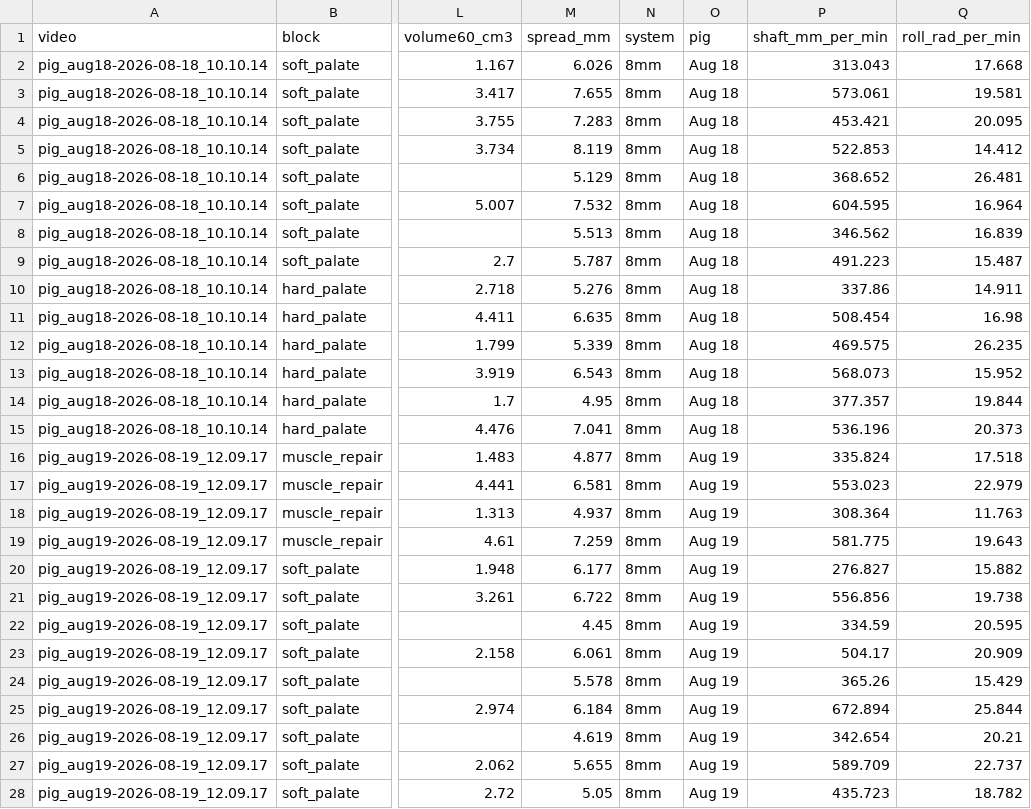
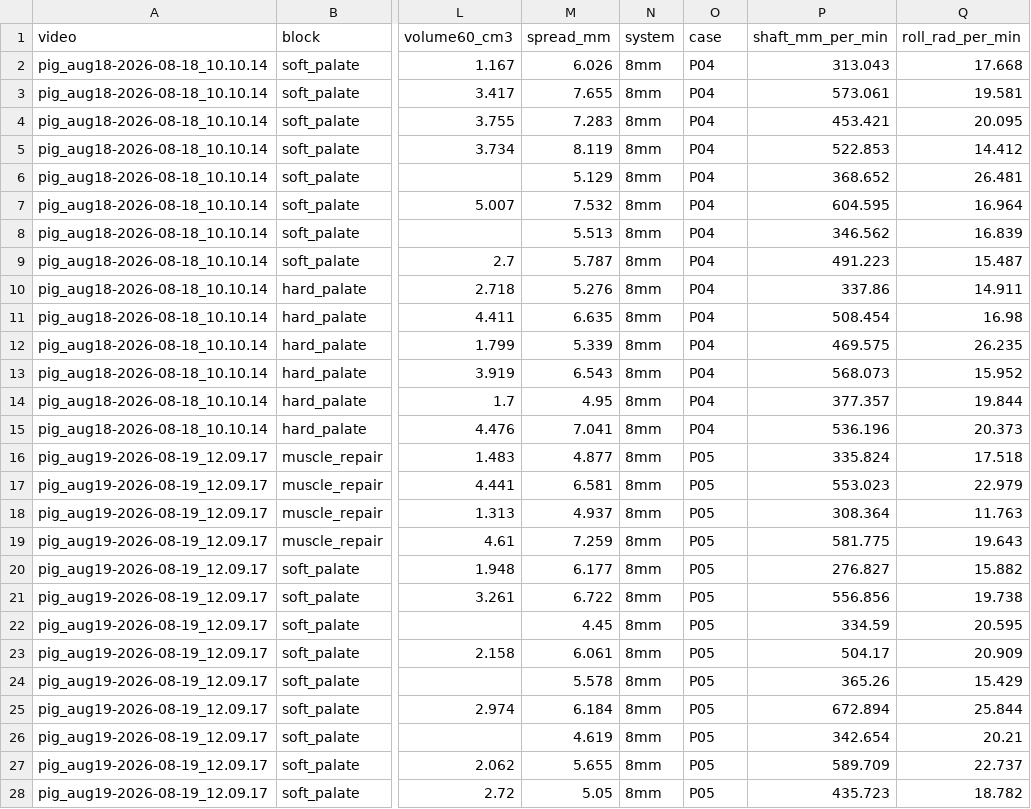
Before and after one commit to conndlee/tors-data-anal, a CSV file: results/sutures/motion/phases.csv, drawn as a sheet; only a part is shown, gaps mark what is left out; the diff covers the shown part only; the diff names each change by its address in the sheet, - before the commit and + after, or states it on an @@ line.

```diff
--- a/results/sutures/motion/phases.csv
+++ b/results/sutures/motion/phases.csv
-O1: pig
+O1: case
-O2:O15 (case): Aug 18
+O2:O15 (case): P04
-O16:O28 (case): Aug 19
+O16:O28 (case): P05
```
Also changed, not shown: 89 edited cells elsewhere in this file, results/occlusion/summary_by_segment.csv, results/sutures/blocks.csv, 35 other files.
